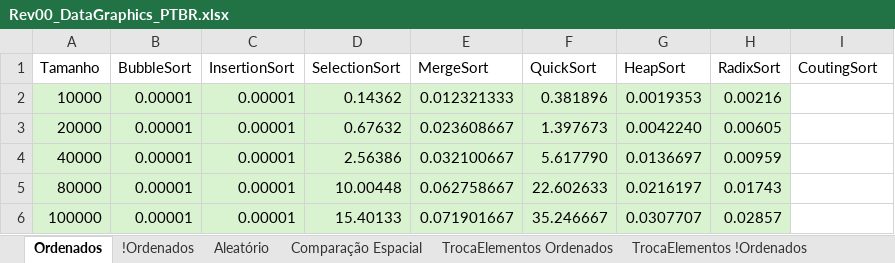
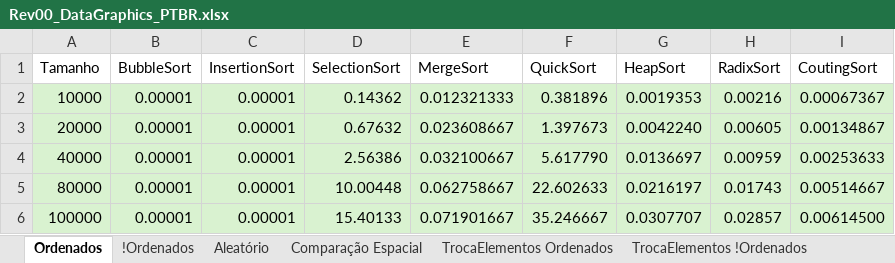
Before and after one commit to wavering-ruby/SortingAlgorithms, an Excel workbook: files/Rev00_DataGraphics_PTBR.xlsx, sheet Ordenados, drawn as a sheet; values as stored, in another font and other column widths than the file's, no borders; charts and pictures and table styles not drawn; the diff names each change by its address in the sheet, - before the commit and + after, or states it on an @@ line.

```diff
--- a/files/Rev00_DataGraphics_PTBR.xlsx (sheet Ordenados)
+++ b/files/Rev00_DataGraphics_PTBR.xlsx (sheet Ordenados)
-I2 (CoutingSort): (empty)
+I2 (CoutingSort): 0.00067367
-I2:I6 fill: none
+I2:I6 fill: #D9F2D0
-I3 (CoutingSort): (empty)
+I3 (CoutingSort): 0.00134867
-I4 (CoutingSort): (empty)
+I4 (CoutingSort): 0.00253633
-I5 (CoutingSort): (empty)
+I5 (CoutingSort): 0.00514667
-I6 (CoutingSort): (empty)
+I6 (CoutingSort): 0.00614500
```
Also changed, not shown: sheet Aleatório, sheet !Ordenados, charts or pictures, 2 other files.
